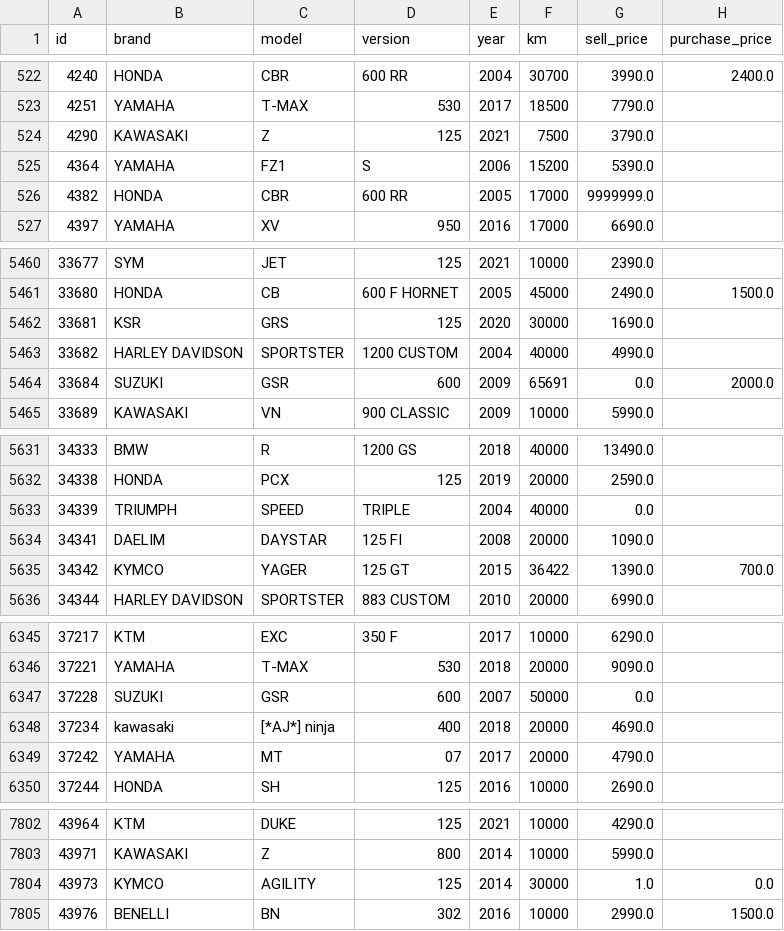
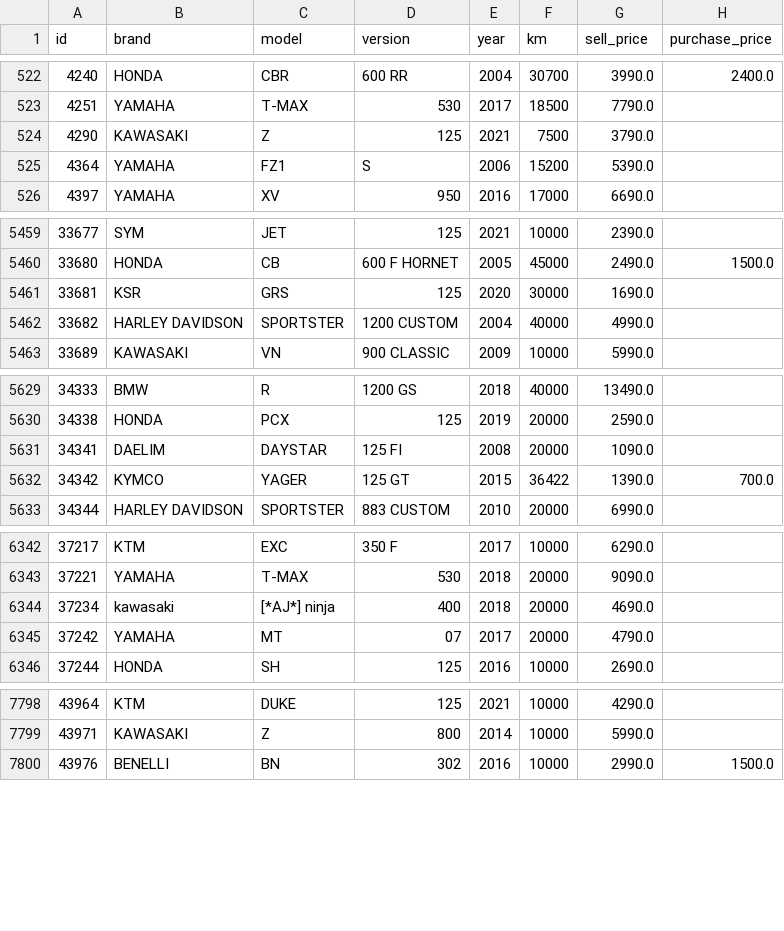
Before and after one commit to vvsvictor/HackUPC22, a CSV file: data.csv, drawn as a sheet; only a part is shown, gaps mark what is left out; the diff covers the shown part only.

Commit message:
Remove outliers

```diff
--- a/data.csv
+++ b/data.csv
@@ -525,3 +525,2 @@ id,brand,model,version,year,km,sell_price,purchase_price
 4364,YAMAHA,FZ1,S,2006,15200,   5390.0,
-4382,HONDA,CBR,600 RR,2005,17000,9999999.0,
 4397,YAMAHA,XV,950,2016,17000,   6690.0,
@@ -5463,3 +5462,2 @@ id,brand,model,version,year,km,sell_price,purchase_price
 33682,HARLEY DAVIDSON,SPORTSTER,1200 CUSTOM,2004,40000,   4990.0,
-33684,SUZUKI,GSR,600,2009,65691,      0.0, 2000.0
 33689,KAWASAKI,VN,900 CLASSIC,2009,10000,   5990.0,
@@ -5632,3 +5630,2 @@ id,brand,model,version,year,km,sell_price,purchase_price
 34338,HONDA,PCX,125,2019,20000,   2590.0,
-34339,TRIUMPH,SPEED,TRIPLE,2004,40000,      0.0,
 34341,DAELIM,DAYSTAR,125 FI,2008,20000,   1090.0,
@@ -6346,3 +6343,2 @@ id,brand,model,version,year,km,sell_price,purchase_price
 37221,YAMAHA,T-MAX,530,2018,20000,   9090.0,
-37228,SUZUKI,GSR,600,2007,50000,      0.0,
 37234,kawasaki,[*AJ*] ninja,400,2018,20000,   4690.0,
@@ -7803,3 +7799,2 @@ id,brand,model,version,year,km,sell_price,purchase_price
 43971,KAWASAKI,Z,800,2014,10000,   5990.0,
-43973,KYMCO,AGILITY,125,2014,30000,      1.0,    0.0
 43976,BENELLI,BN,302,2016,10000,   2990.0, 1500.0
```
Also changed, not shown: 4 removed rows elsewhere in this file.
